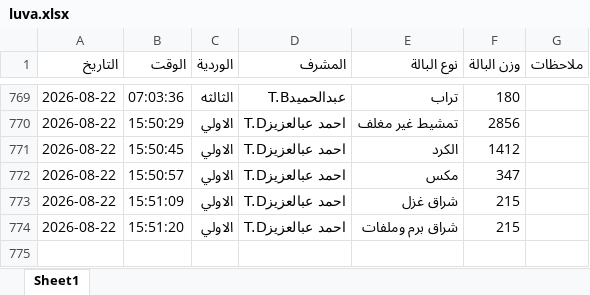
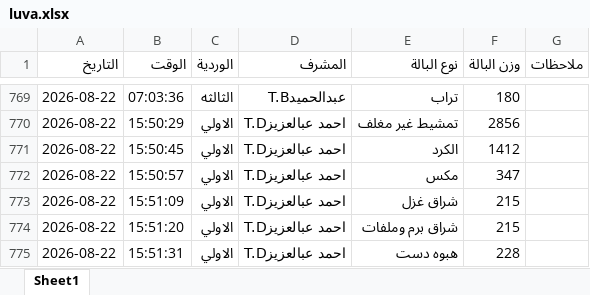
Before and after one commit to mahmedabdallh123/BELYARN, an Excel workbook: luva.xlsx, sheet Sheet1, drawn as a sheet; only a part is shown, gaps mark what is left out; values as stored, in another font and other column widths than the file's, no borders; the diff names each change by its address in the sheet, - before the commit and + after, or states it on an @@ line.

Commit message:
إدخال جديد

```diff
--- a/luva.xlsx (sheet Sheet1)
+++ b/luva.xlsx (sheet Sheet1)
+row 775: 2026-08-22 | 15:51:31 | الاولي | احمد عبالعزيزT.D | هبوه دست | 228
```
